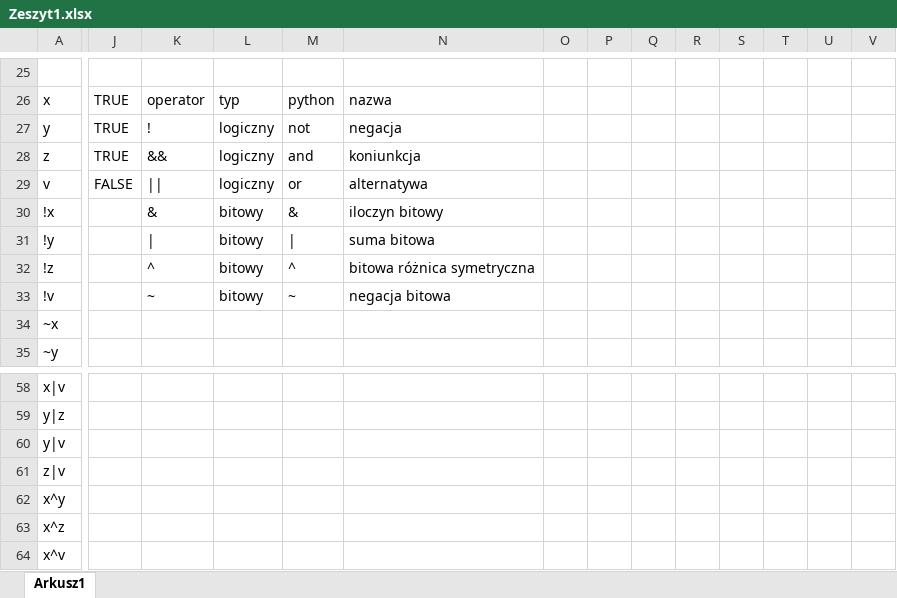
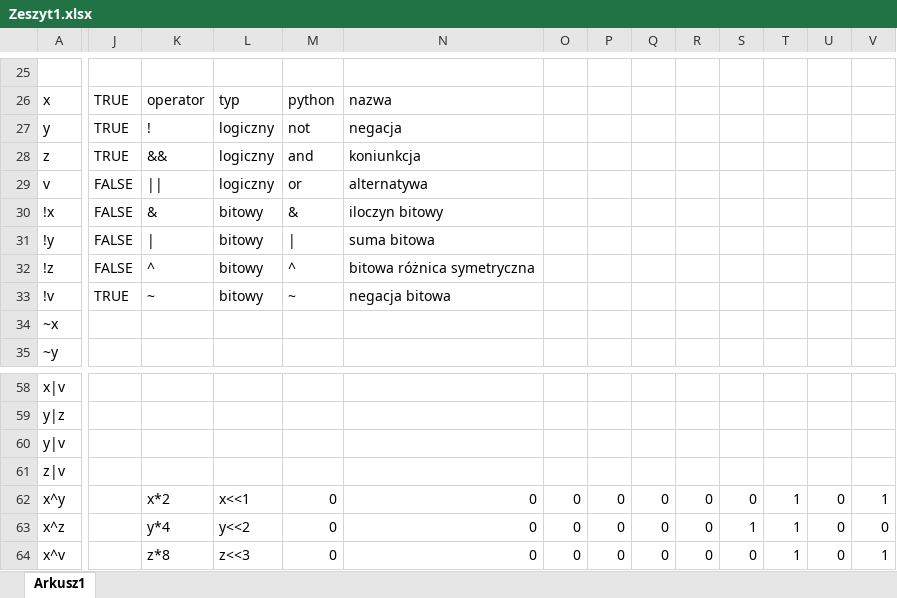
Before and after one commit to SebastianDuda0106/Teoretyczne-podstawy-informatyki, an Excel workbook: Zeszyt1.xlsx, sheet Arkusz1, drawn as a sheet; only a part is shown, gaps mark what is left out; values as stored, in another font and other column widths than the file's, no borders; conditional formats not drawn; the diff covers the shown part only; the diff names each change by its address in the sheet, - before the commit and + after, or states it on an @@ line.

```diff
--- a/Zeszyt1.xlsx (sheet Arkusz1)
+++ b/Zeszyt1.xlsx (sheet Arkusz1)
-J30:J32: (empty)
+J30:J32: FALSE
-J33: (empty)
+J33: TRUE
-K62: (empty)
+K62: x*2
-L62: (empty)
+L62: x<<1
-M62:M64: (empty)
+M62:M64: 0
-N62:N64: (empty)
+N62:N64: 0
-O62:O64: (empty)
+O62:O64: 0
-P62:P64: (empty)
+P62:P64: 0
-Q62:Q64: (empty)
+Q62:Q64: 0
-R62:R64: (empty)
+R62:R64: 0
-S62: (empty)
+S62: 0
-T62:T64: (empty)
+T62:T64: 1
-U62:U64: (empty)
+U62:U64: 0
-V62: (empty)
+V62: 1
-K63: (empty)
+K63: y*4
-L63: (empty)
+L63: y<<2
-S63: (empty)
+S63: 1
-V63: (empty)
+V63: 0
-K64: (empty)
+K64: z*8
-L64: (empty)
+L64: z<<3
-S64: (empty)
+S64: 0
-V64: (empty)
+V64: 1
```
Also changed, not shown: 81 edited cells elsewhere in this sheet, 1 other file.
